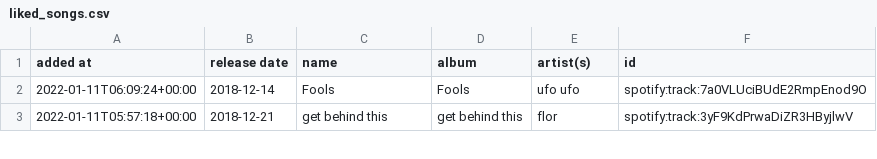
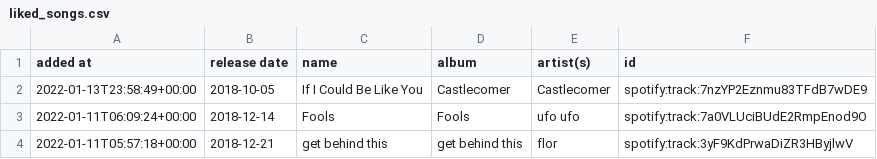
Before and after one commit to DusterTheFirst/playlist, a CSV file: liked_songs.csv, drawn as a sheet; only a part is shown.

```diff
--- a/liked_songs.csv
+++ b/liked_songs.csv
@@ -1,2 +1,3 @@
 added at,release date,name,album,artist(s),id
+2022-01-13T23:58:49+00:00,2018-10-05,If I Could Be Like You,Castlecomer,Castlecomer,spotify:track:7nzYP2Eznmu83TFdB7wDE9
 2022-01-11T06:09:24+00:00,2018-12-14,Fools,Fools,ufo ufo,spotify:track:7a0VLUciBUdE2RmpEnod9O
```
